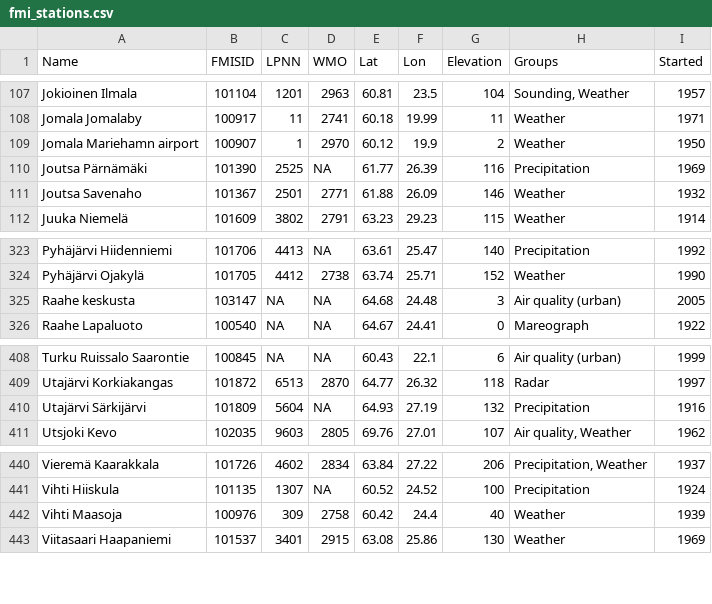
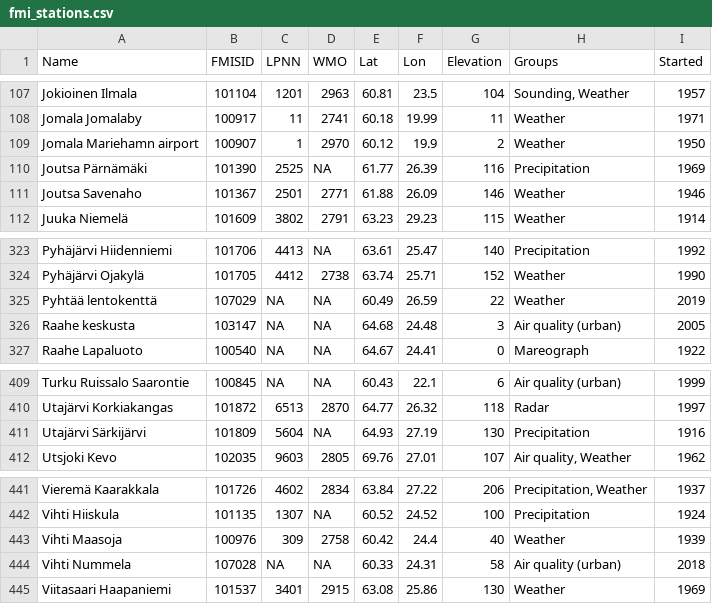
Before and after one commit to rOpenGov/fmi2, a CSV file: inst/extdata/fmi_stations.csv, drawn as a sheet; only a part is shown, gaps mark what is left out.

Commit message:
Update weather stations data

```diff
--- a/inst/extdata/fmi_stations.csv
+++ b/inst/extdata/fmi_stations.csv
@@ -110,3 +110,3 @@
 "Joutsa Pärnämäki",101390,2525,NA,61.77,26.39,116,"Precipitation",1969
-"Joutsa Savenaho",101367,2501,2771,61.88,26.09,146,"Weather",1932
+"Joutsa Savenaho",101367,2501,2771,61.88,26.09,146,"Weather",1946
 "Juuka Niemelä",101609,3802,2791,63.23,29.23,115,"Weather",1914
@@ -324,2 +324,3 @@
 "Pyhäjärvi Ojakylä",101705,4412,2738,63.74,25.71,152,"Weather",1990
+"Pyhtää lentokenttä",107029,NA,NA,60.49,26.59,22,"Weather",2019
 "Raahe keskusta",103147,NA,NA,64.68,24.48,3,"Air quality (urban)",2005
@@ -409,3 +410,3 @@
 "Utajärvi Korkiakangas",101872,6513,2870,64.77,26.32,118,"Radar",1997
-"Utajärvi Särkijärvi",101809,5604,NA,64.93,27.19,132,"Precipitation",1916
+"Utajärvi Särkijärvi",101809,5604,NA,64.93,27.19,130,"Precipitation",1916
 "Utsjoki Kevo",102035,9603,2805,69.76,27.01,107,"Air quality, Weather",1962
@@ -442,2 +443,3 @@
 "Vihti Maasoja",100976,309,2758,60.42,24.4,40,"Weather",1939
+"Vihti Nummela",107028,NA,NA,60.33,24.31,58,"Air quality (urban)",2018
 "Viitasaari Haapaniemi",101537,3401,2915,63.08,25.86,130,"Weather",1969
```
